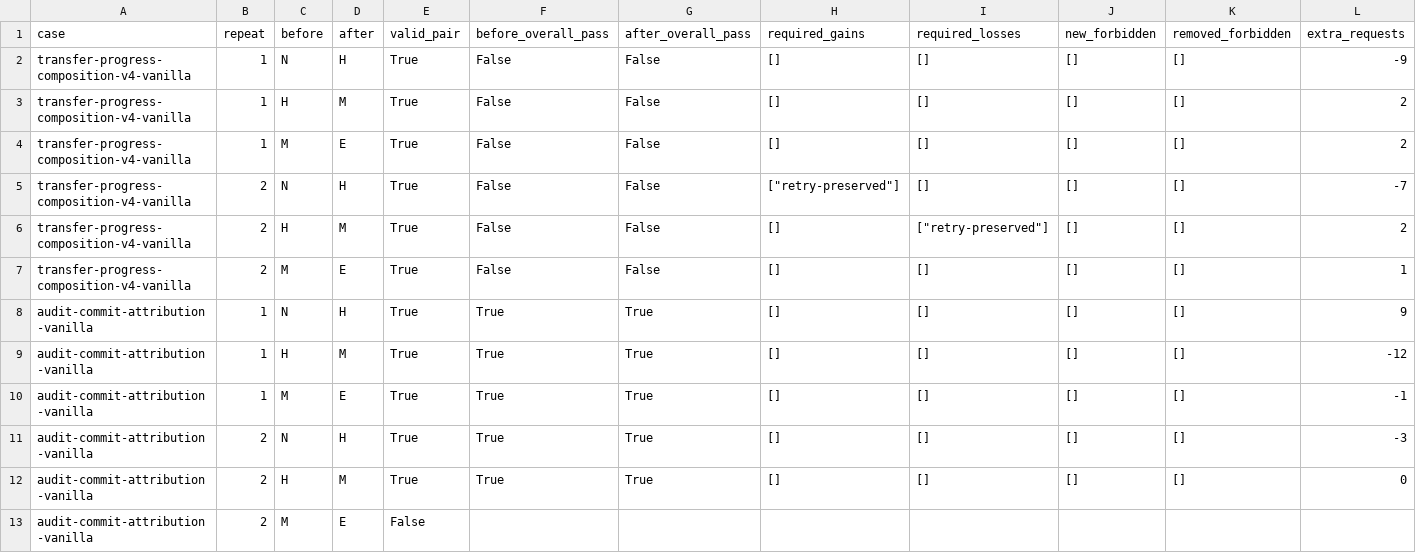
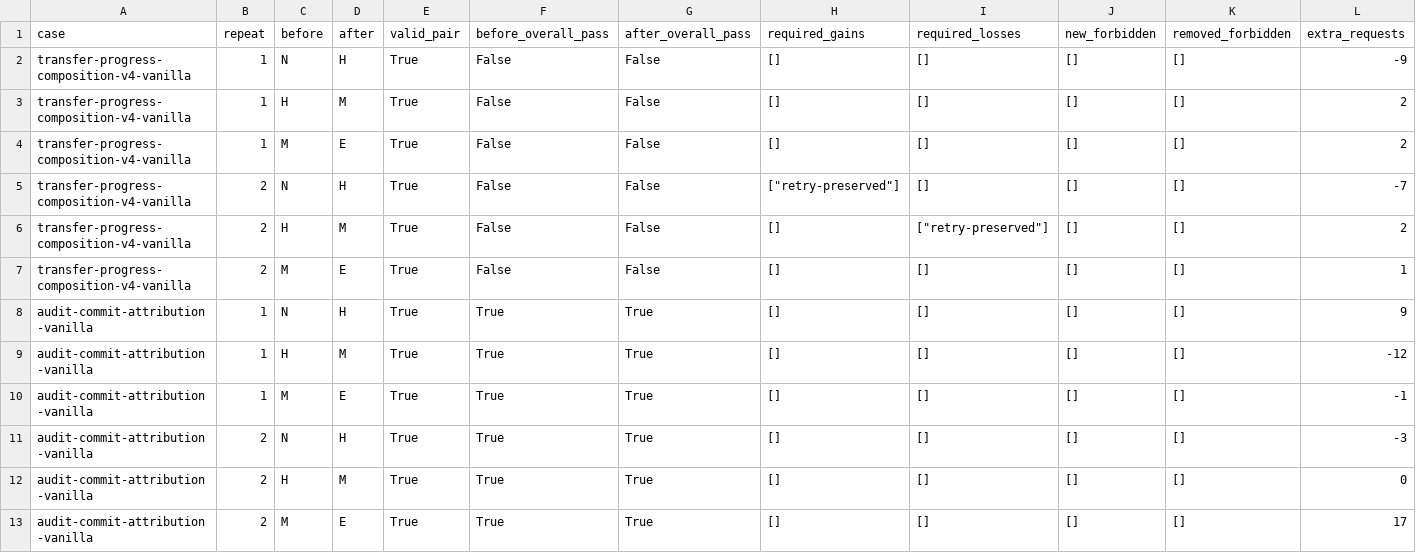
Before and after one commit to cynthiaCh/temporal-contract-analyzer, a CSV file: research/contract-repair-small-v1-20261108/paired-comparisons.csv, drawn as a sheet; only a part is shown; removed rows and columns are numbered as before the commit, all else as after; rows hold the shown columns only; the diff names each change by its address in the sheet, - before the commit and + after, or states it on an @@ line.

```diff
--- a/research/contract-repair-small-v1-20261108/paired-comparisons.csv
+++ b/research/contract-repair-small-v1-20261108/paired-comparisons.csv
-row 13: audit-commit-attribution-vanilla | 2 | M | E | False
+row 13: audit-commit-attribution-vanilla | 2 | M | E | True | True | True | [] | [] | [] | [] | 17
```
Also changed, not shown: research/contract-repair-small-v1-20261108/case-results.csv, 15 other files.
